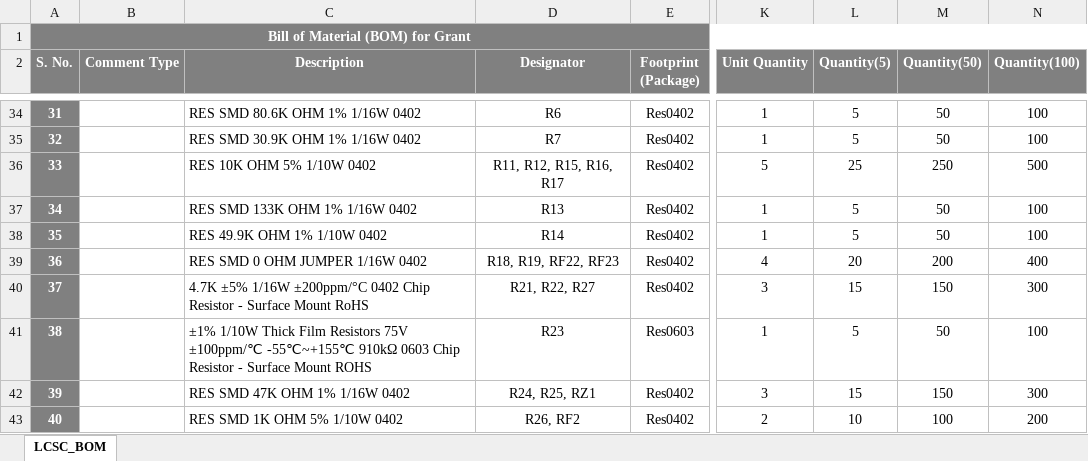
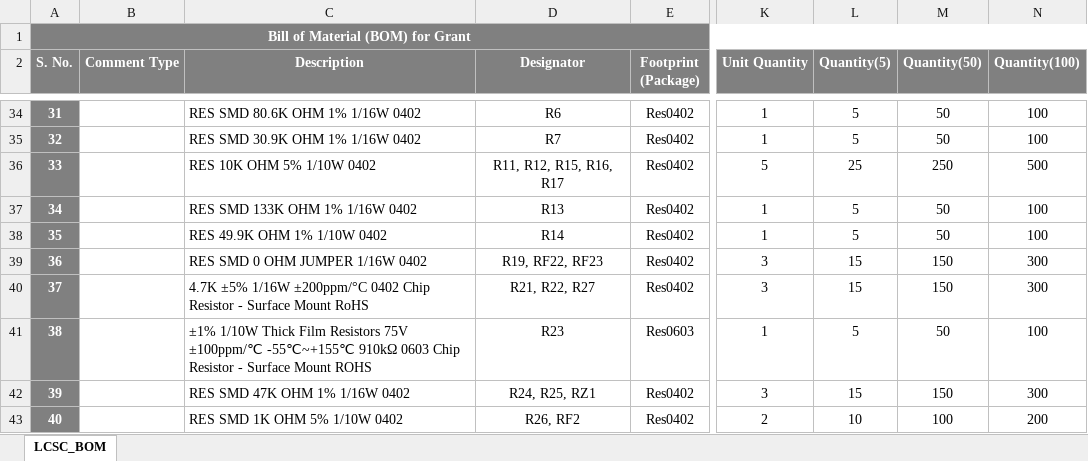
Before and after one commit to eSpark-Backup/grantkros-coopmonitor, an Excel workbook: Deliverable/Interface_Board/BOM/LCSC_BOM.xlsx, sheet LCSC_BOM, drawn as a sheet; only a part is shown, gaps mark what is left out; values as stored, in another font and other column widths than the file's, no borders; conditional formats not drawn; the diff names each change by its address in the sheet, - before the commit and + after, or states it on an @@ line.

```diff
--- a/Deliverable/Interface_Board/BOM/LCSC_BOM.xlsx (sheet LCSC_BOM)
+++ b/Deliverable/Interface_Board/BOM/LCSC_BOM.xlsx (sheet LCSC_BOM)
-D39 (Designator): R18, R19, RF22, RF23
+D39 (Designator): R19, RF22, RF23
-K39 (Unit Quantity): 4
+K39 (Unit Quantity): 3
-L39 (Quantity(5)): 20
+L39 (Quantity(5)): 15
-M39 (Quantity(50)): 200
+M39 (Quantity(50)): 150
-N39 (Quantity(100)): 400
+N39 (Quantity(100)): 300
```
Also changed, not shown: 2 other files.
